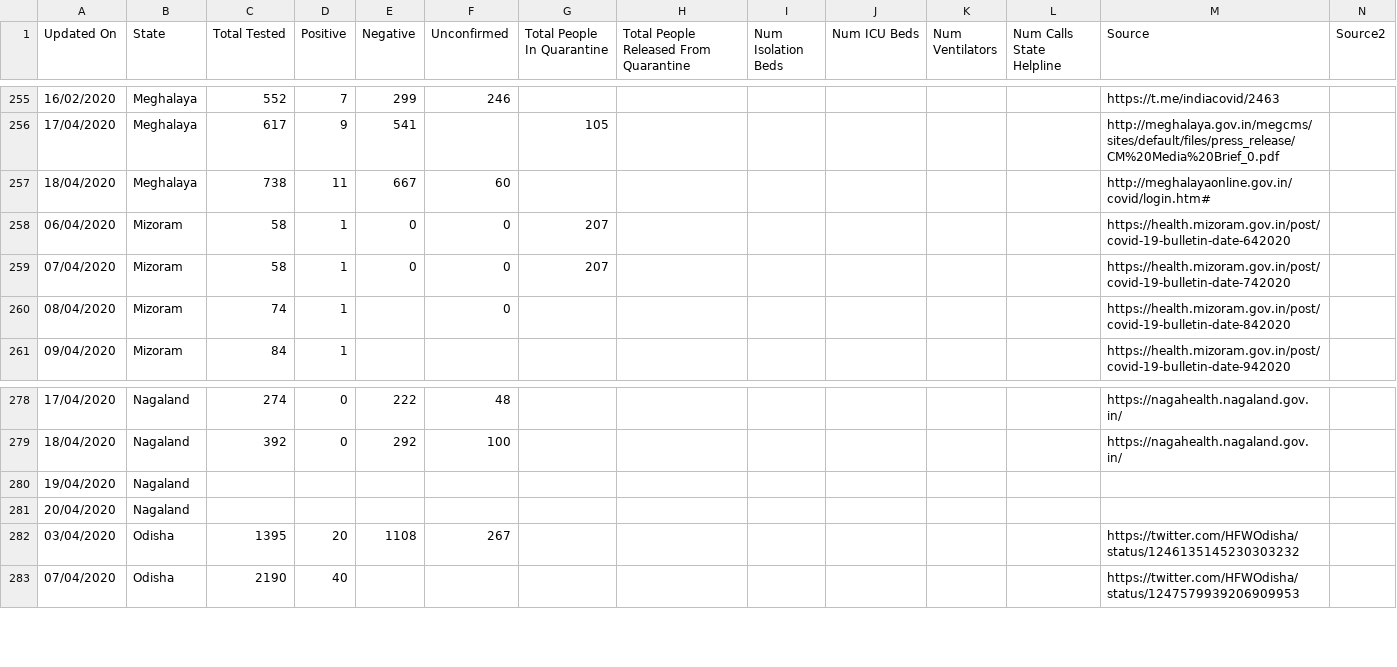
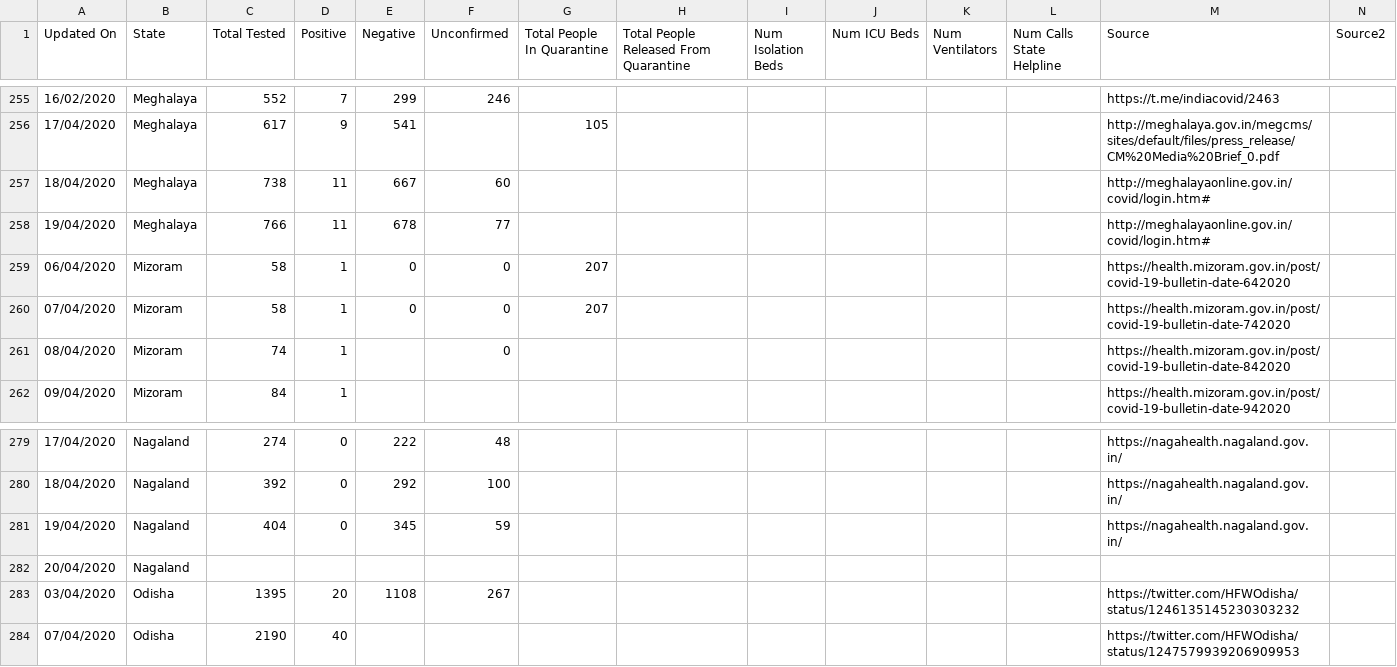
Before and after one commit to shuklaayush/api, a CSV file: csv/2020-04-19/statewise_tested_numbers_data.csv, drawn as a sheet; only a part is shown, gaps mark what is left out; removed rows and columns are numbered as before the commit, all else as after; rows hold the shown columns only; the diff names each change by its address in the sheet, - before the commit and + after, or states it on an @@ line.

Commit message:
data updated on - Sun Apr 19 18:05:40 UTC 2020

```diff
--- a/csv/2020-04-19/statewise_tested_numbers_data.csv
+++ b/csv/2020-04-19/statewise_tested_numbers_data.csv
+row 258: 19/04/2020 | Meghalaya | 766 | 11 | 678 | 77 |  |  |  |  |  |  | http://meghalayaonline.gov.in/covid/login.htm#
-row 280: 19/04/2020 | Nagaland
+row 281: 19/04/2020 | Nagaland | 404 | 0 | 345 | 59 |  |  |  |  |  |  | https://nagahealth.nagaland.gov.in/
```
Also changed, not shown: csv/2020-04-19/case_time_series.csv, csv/latest/case_time_series.csv, 3 other files.
